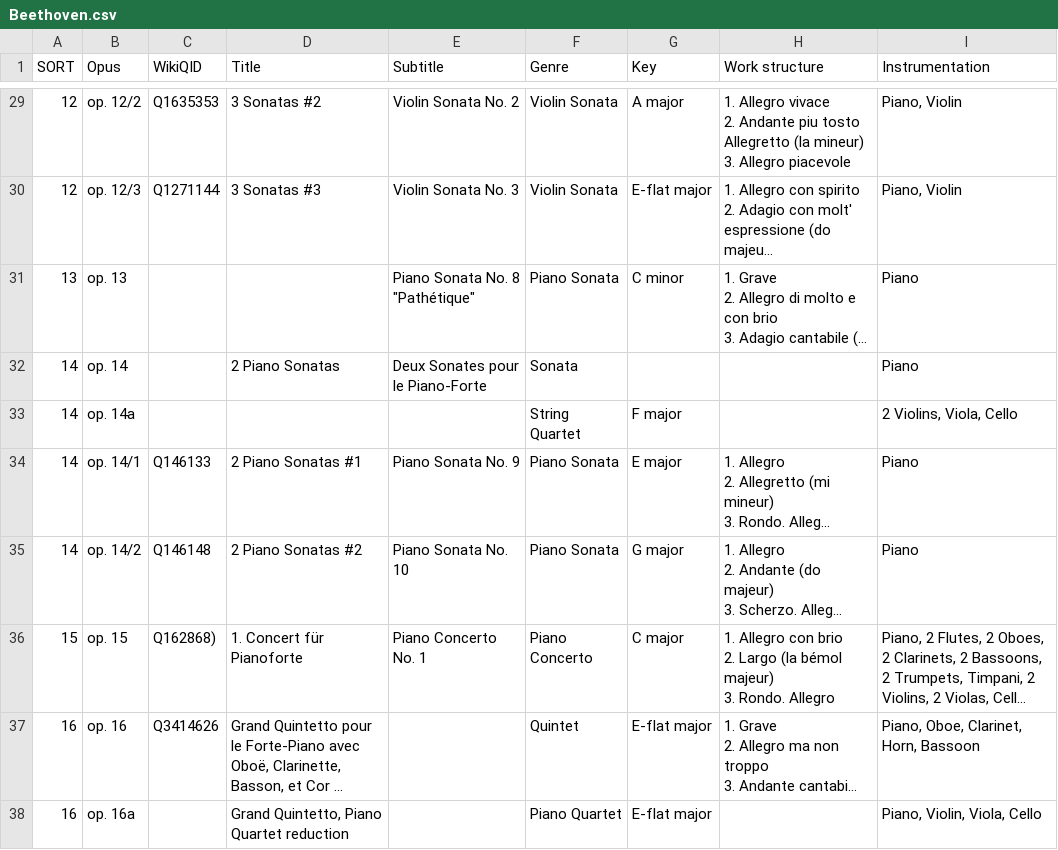
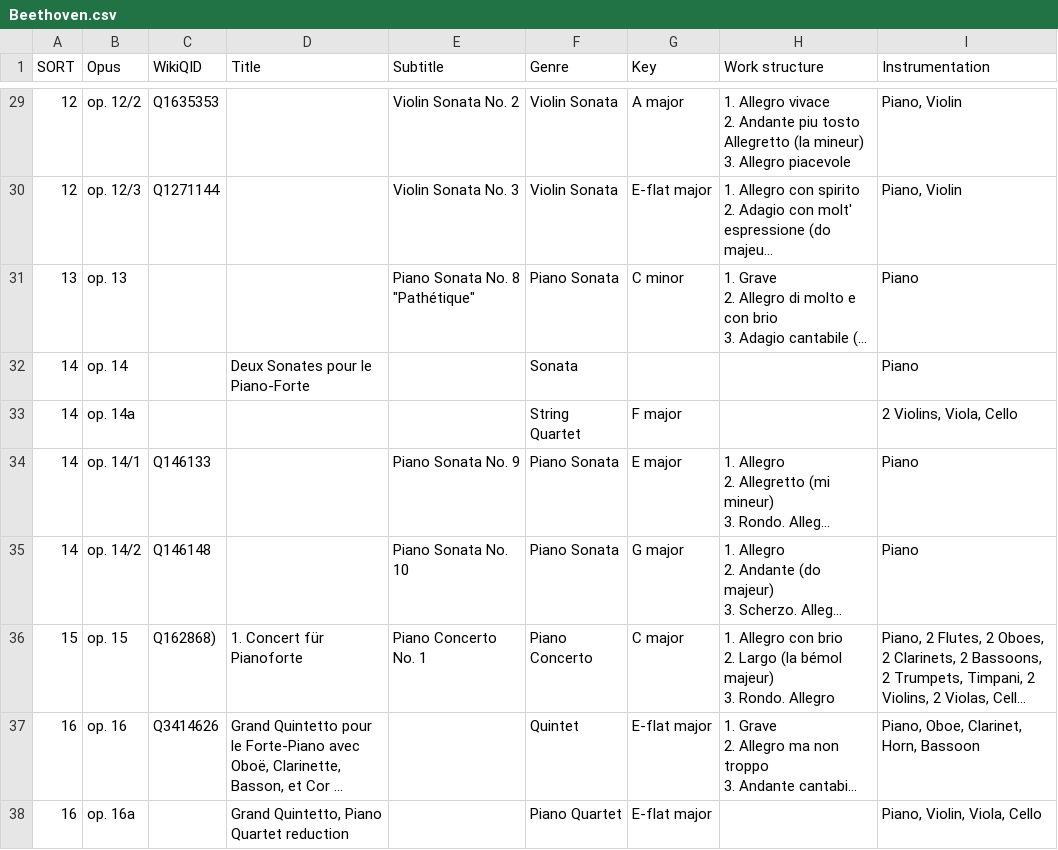
Before and after one commit to KenParker-CN/Konzert-database, a CSV file: data/catalogues/Beethoven.csv, drawn as a sheet; only a part is shown, gaps mark what is left out; long unchanged cells end in …; the diff covers the shown part only; the diff names each change by its address in the sheet, - before the commit and + after, or states it on an @@ line.

```diff
--- a/data/catalogues/Beethoven.csv
+++ b/data/catalogues/Beethoven.csv
-D29 (Title): 3 Sonatas #2
+D29 (Title): (empty)
-D30 (Title): 3 Sonatas #3
+D30 (Title): (empty)
-D32 (Title): 2 Piano Sonatas
+D32 (Title): Deux Sonates pour le Piano-Forte
-E32 (Subtitle): Deux Sonates pour le Piano-Forte
+E32 (Subtitle): (empty)
-D34 (Title): 2 Piano Sonatas #1
+D34 (Title): (empty)
-D35 (Title): 2 Piano Sonatas #2
+D35 (Title): (empty)
```
Also changed, not shown: 78 edited cells elsewhere in this file, data/catalogues/Brahms.csv, data/catalogues/BrittenB.csv, 4 other files.
